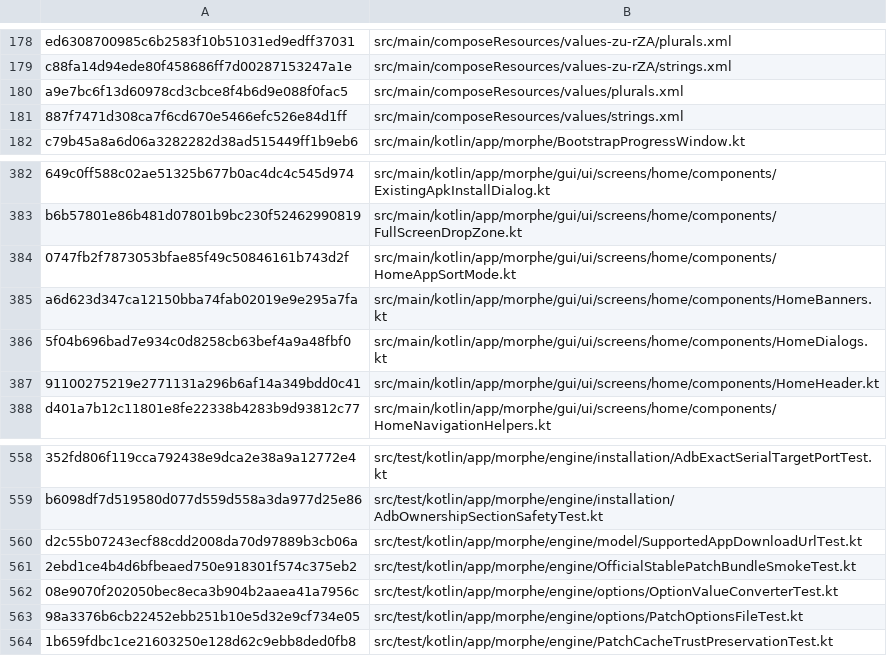
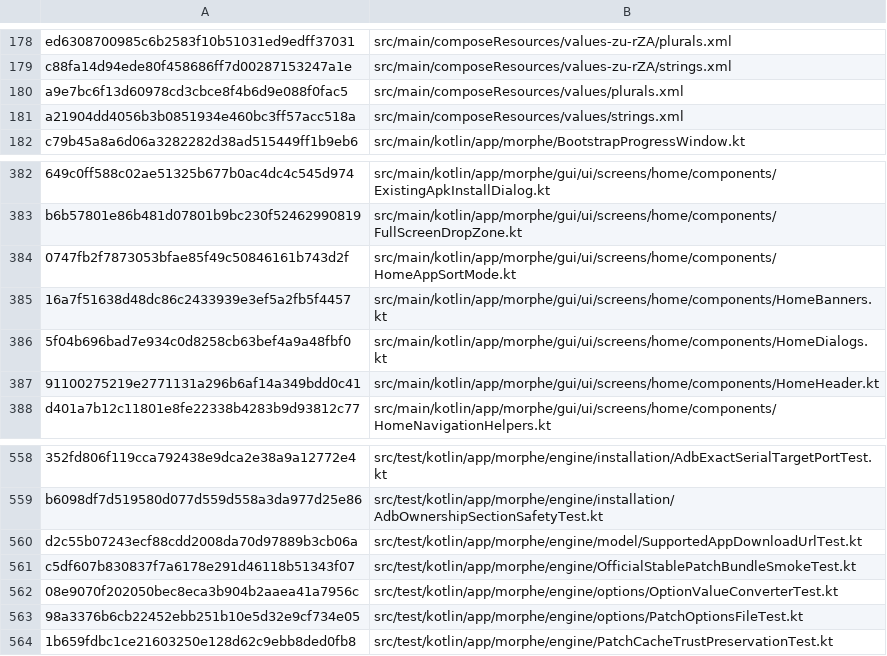
Before and after one commit to lxsdd/morphe-desktop-public, a TSV file: tools/public_beta_source_manifest.tsv, drawn as a sheet; only a part is shown, gaps mark what is left out; the diff covers the shown part only.

```diff
--- a/tools/public_beta_source_manifest.tsv
+++ b/tools/public_beta_source_manifest.tsv
@@ -180,3 +180,3 @@ c88fa14d94ede80f458686ff7d00287153247a1e	src/main/composeResources/values-zu-rZA
 a9e7bc6f13d60978cd3cbce8f4b6d9e088f0fac5	src/main/composeResources/values/plurals.xml
-887f7471d308ca7f6cd670e5466efc526e84d1ff	src/main/composeResources/values/strings.xml
+a21904dd4056b3b0851934e460bc3ff57acc518a	src/main/composeResources/values/strings.xml
 c79b45a8a6d06a3282282d38ad515449ff1b9eb6	src/main/kotlin/app/morphe/BootstrapProgressWindow.kt
@@ -384,3 +384,3 @@ b6b57801e86b481d07801b9bc230f52462990819	src/main/kotlin/app/morphe/gui/ui/scree
 0747fb2f7873053bfae85f49c50846161b743d2f	src/main/kotlin/app/morphe/gui/ui/screens/home/components/HomeAppSortMode.kt
-a6d623d347ca12150bba74fab02019e9e295a7fa	src/main/kotlin/app/morphe/gui/ui/screens/home/components/HomeBanners.kt
+16a7f51638d48dc86c2433939e3ef5a2fb5f4457	src/main/kotlin/app/morphe/gui/ui/screens/home/components/HomeBanners.kt
 5f04b696bad7e934c0d8258cb63bef4a9a48fbf0	src/main/kotlin/app/morphe/gui/ui/screens/home/components/HomeDialogs.kt
@@ -560,3 +560,3 @@ b6098df7d519580d077d559d558a3da977d25e86	src/test/kotlin/app/morphe/engine/insta
 d2c55b07243ecf88cdd2008da70d97889b3cb06a	src/test/kotlin/app/morphe/engine/model/SupportedAppDownloadUrlTest.kt
-2ebd1ce4b4d6bfbeaed750e918301f574c375eb2	src/test/kotlin/app/morphe/engine/OfficialStablePatchBundleSmokeTest.kt
+c5df607b830837f7a6178e291d46118b51343f07	src/test/kotlin/app/morphe/engine/OfficialStablePatchBundleSmokeTest.kt
 08e9070f202050bec8eca3b904b2aaea41a7956c	src/test/kotlin/app/morphe/engine/options/OptionValueConverterTest.kt
```
Also changed, not shown: 1 added row and 6 edited cells elsewhere in this file, 10 other files.
